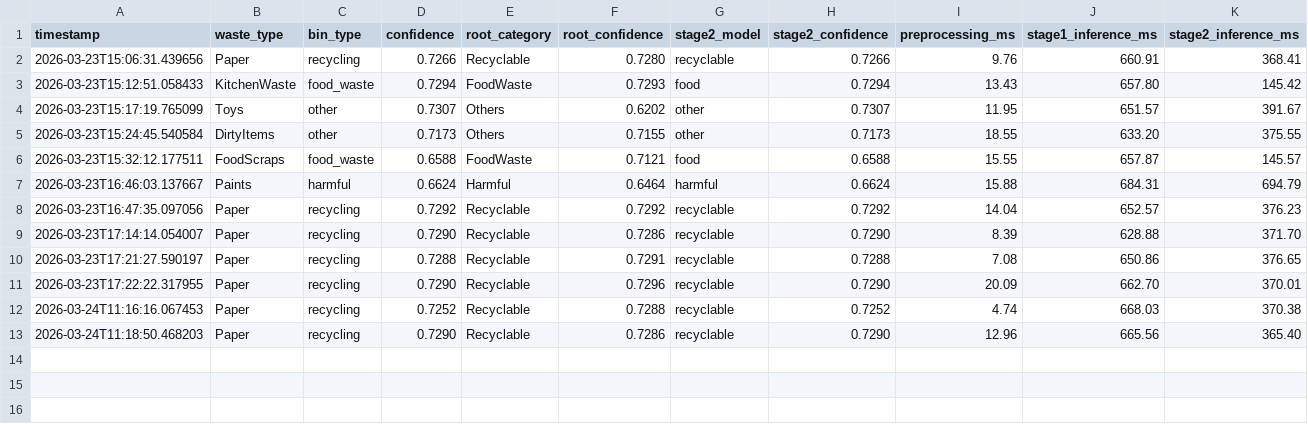
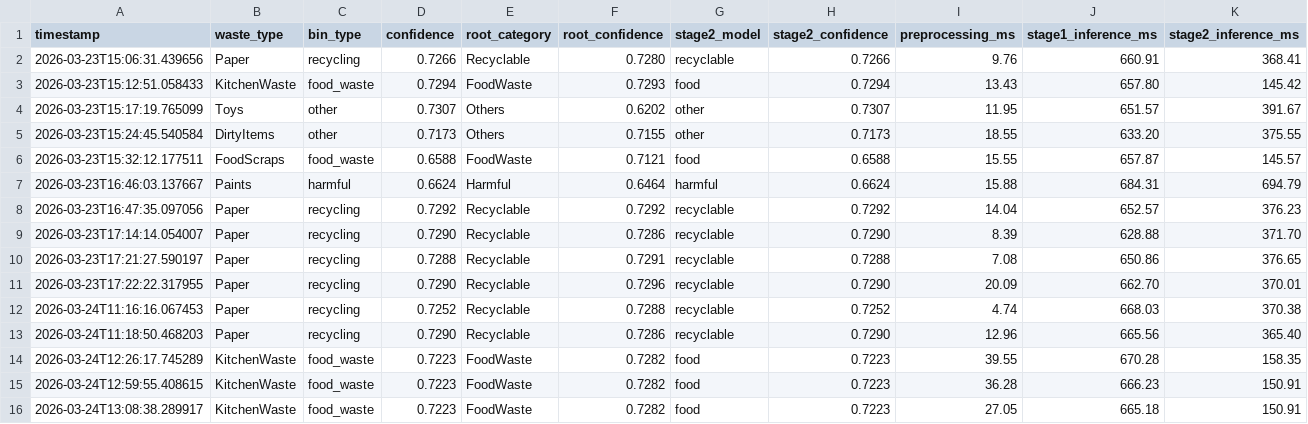
Before and after one commit to amirakbarwicaksono/smart-waste-uncc, a CSV file: smart-waste-system/logs/inference_latency.csv, drawn as a sheet; only a part is shown; rows hold the shown columns only; the diff names each change by its address in the sheet, - before the commit and + after, or states it on an @@ line.

```diff
--- a/smart-waste-system/logs/inference_latency.csv
+++ b/smart-waste-system/logs/inference_latency.csv
+row 14: 2026-03-24T12:26:17.745289 | KitchenWaste | food_waste | 0.7223 | FoodWaste | 0.7282 | food | 0.7223 | 39.55 | 670.28 | 158.35
+row 15: 2026-03-24T12:59:55.408615 | KitchenWaste | food_waste | 0.7223 | FoodWaste | 0.7282 | food | 0.7223 | 36.28 | 666.23 | 150.91
+row 16: 2026-03-24T13:08:38.289917 | KitchenWaste | food_waste | 0.7223 | FoodWaste | 0.7282 | food | 0.7223 | 27.05 | 665.18 | 150.91
```
Also changed, not shown: smart-waste-system/logs/transactions.csv, 1 other file.
